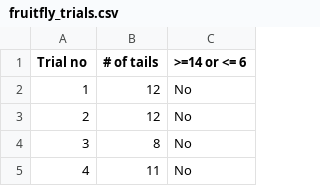
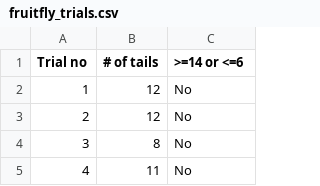
Before and after one commit to resampling-stats/resampling-with, a CSV file: source/data/fruitfly_trials.csv, drawn as a sheet; only a part is shown.

```diff
--- a/source/data/fruitfly_trials.csv
+++ b/source/data/fruitfly_trials.csv
@@ -1,2 +1,2 @@
-Trial no,# of tails,>=14 or <= 6
+Trial no,# of tails,>=14 or <=6
 1,12,No
```
Also changed, not shown: 7 other files.
